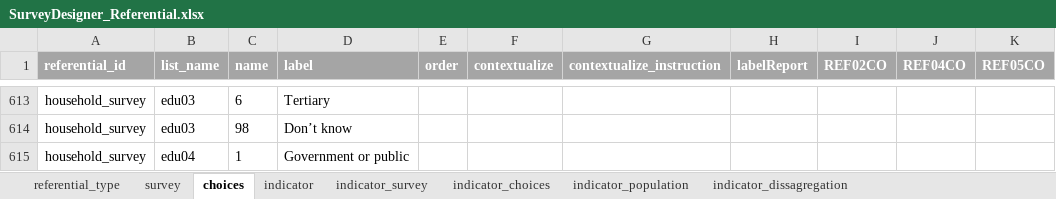
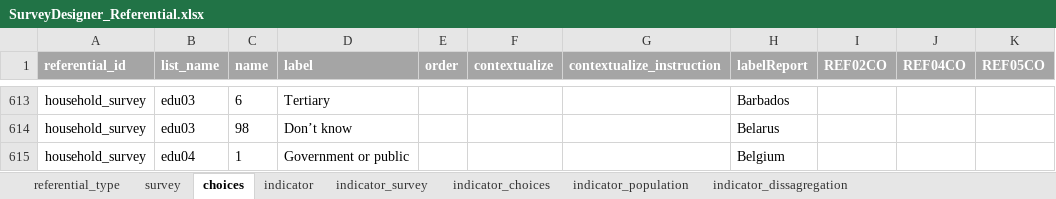
Before and after one commit to unhcr-americas/surveyDesigner, an Excel workbook: inst/SurveyDesigner_Referential.xlsx, sheet choices, drawn as a sheet; only a part is shown, gaps mark what is left out; values as stored, in another font and other column widths than the file's, no borders; the diff covers the shown part only; the diff names each change by its address in the sheet, - before the commit and + after, or states it on an @@ line.

```diff
--- a/inst/SurveyDesigner_Referential.xlsx (sheet choices)
+++ b/inst/SurveyDesigner_Referential.xlsx (sheet choices)
-H613 (labelReport): (empty)
+H613 (labelReport): Barbados
-H614 (labelReport): (empty)
+H614 (labelReport): Belarus
-H615 (labelReport): (empty)
+H615 (labelReport): Belgium
```
Also changed, not shown: other rows of this sheet, sheet indicator, sheet survey, sheet indicator_choices, sheet indicator_dissagregation, sheet indicator_population, sheet indicator_survey.
